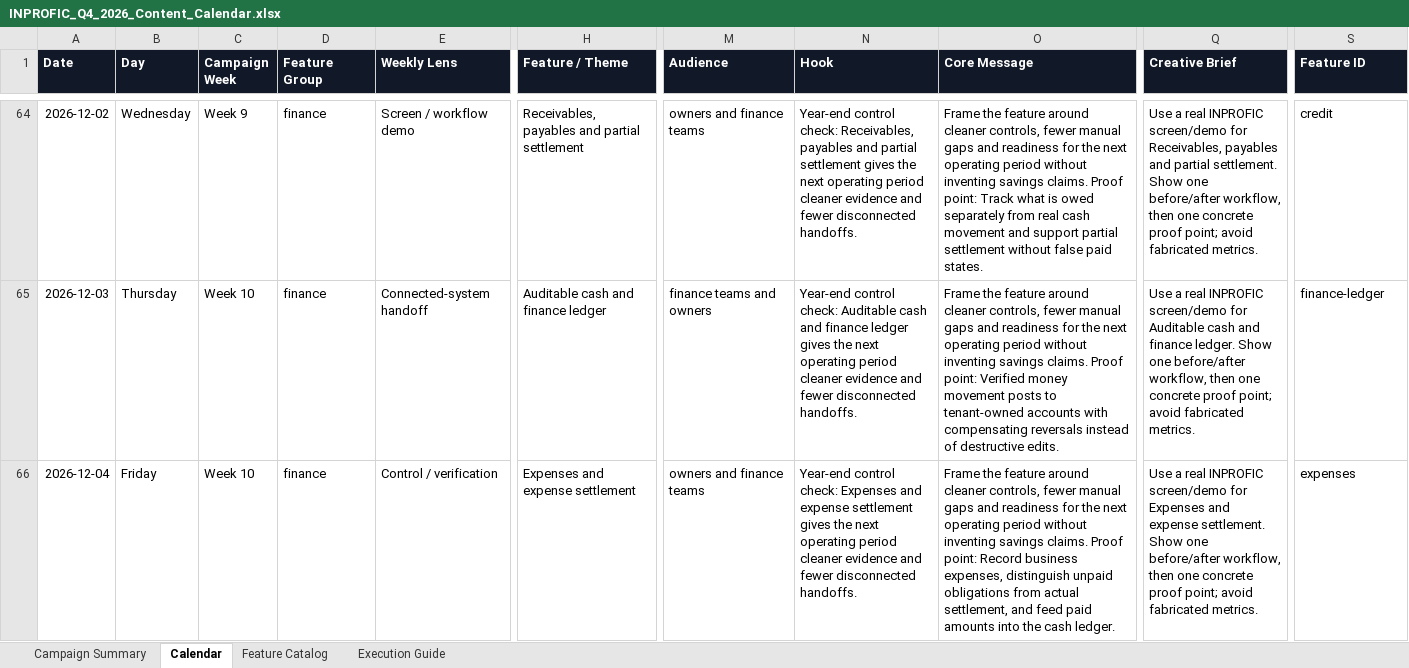
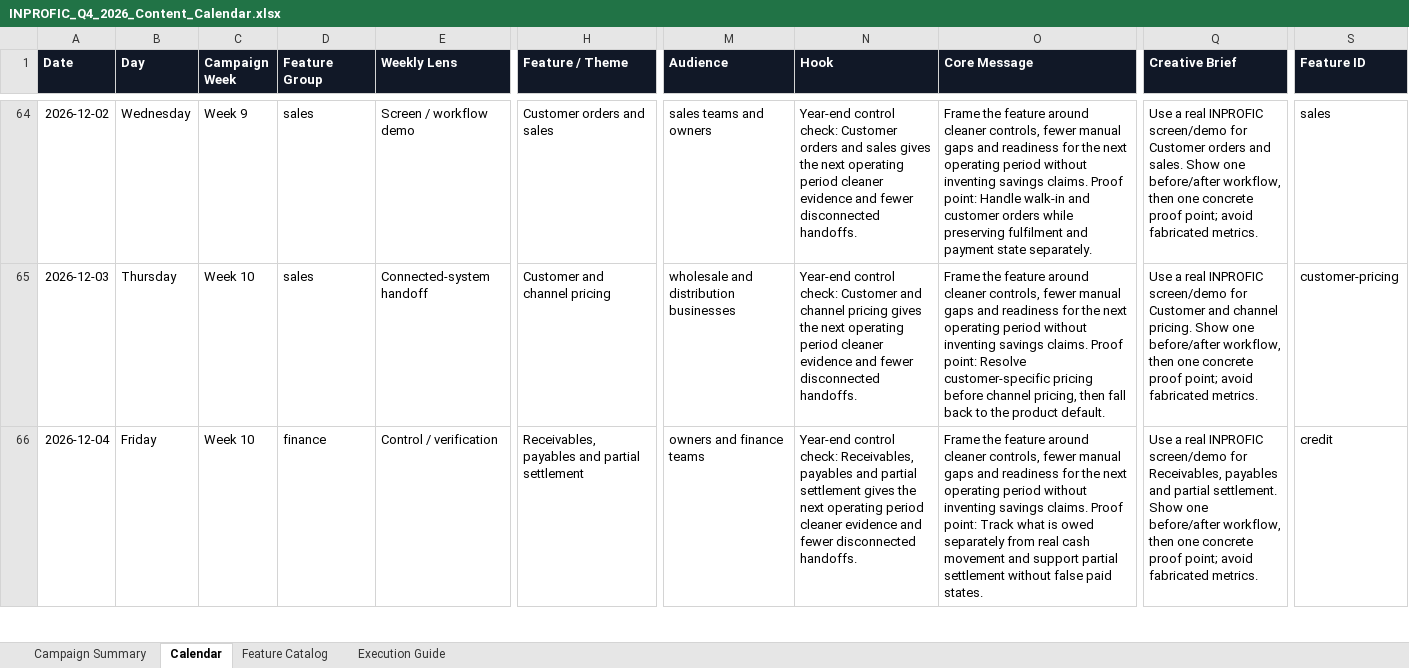
Before and after one commit to wunmijordan/inprofic, an Excel workbook: docs/INPROFIC_Q4_2026_Content_Calendar.xlsx, sheet Calendar, drawn as a sheet; only a part is shown, gaps mark what is left out; values as stored, in another font and other column widths than the file's, no borders; conditional formats and table styles not drawn; the diff covers the shown part only; the diff names each change by its address in the sheet, - before the commit and + after, or states it on an @@ line.

```diff
--- a/docs/INPROFIC_Q4_2026_Content_Calendar.xlsx (sheet Calendar)
+++ b/docs/INPROFIC_Q4_2026_Content_Calendar.xlsx (sheet Calendar)
-D64:D65 (Feature Group): finance
+D64:D65 (Feature Group): sales
-H64 (Feature / Theme): Receivables, payables and partial settlement
+H64 (Feature / Theme): Customer orders and sales
-M64 (Audience): owners and finance teams
+M64 (Audience): sales teams and owners
-N64 (Hook): …control check: Receivables, payables and partial settlement gives the…
+N64 (Hook): …control check: Customer orders and sales gives the…
-O64 (Core Message): …Proof point: Track what is owed separately from real cash movement and support partial settlement without false paid states.
+O64 (Core Message): …Proof point: Handle walk-in and customer orders while preserving fulfilment and payment state separately.
-Q64 (Creative Brief): …screen/demo for Receivables, payables and partial settlement. Show one…
+Q64 (Creative Brief): …screen/demo for Customer orders and sales. Show one…
-S64 (Feature ID): credit
+S64 (Feature ID): sales
-H65 (Feature / Theme): Auditable cash and finance ledger
+H65 (Feature / Theme): Customer and channel pricing
-M65 (Audience): finance teams and owners
+M65 (Audience): wholesale and distribution businesses
-N65 (Hook): …control check: Auditable cash and finance ledger gives the…
+N65 (Hook): …control check: Customer and channel pricing gives the…
-O65 (Core Message): …Proof point: Verified money movement posts to tenant-owned accounts with compensating reversals instead of destructive edits.
+O65 (Core Message): …Proof point: Resolve customer-specific pricing before channel pricing, then fall back to the product default.
-Q65 (Creative Brief): …screen/demo for Auditable cash and finance ledger. Show one…
+Q65 (Creative Brief): …screen/demo for Customer and channel pricing. Show one…
-S65 (Feature ID): finance-ledger
+S65 (Feature ID): customer-pricing
-H66 (Feature / Theme): Expenses and expense settlement
+H66 (Feature / Theme): Receivables, payables and partial settlement
-N66 (Hook): …control check: Expenses and expense settlement gives…
+N66 (Hook): …control check: Receivables, payables and partial settlement gives…
-O66 (Core Message): …Proof point: Record business expenses, distinguish unpaid obligations from actual settlement, and feed paid amounts into the cash ledger.
+O66 (Core Message): …Proof point: Track what is owed separately from real cash movement and support partial settlement without false paid states.
-Q66 (Creative Brief): …screen/demo for Expenses and expense settlement. Show…
+Q66 (Creative Brief): …screen/demo for Receivables, payables and partial settlement. Show…
-S66 (Feature ID): expenses
+S66 (Feature ID): credit
```
Also changed, not shown: 306 edited cells elsewhere in this sheet, sheet Campaign Summary, sheet Feature Catalog, sheet Execution Guide, 53 other files.
